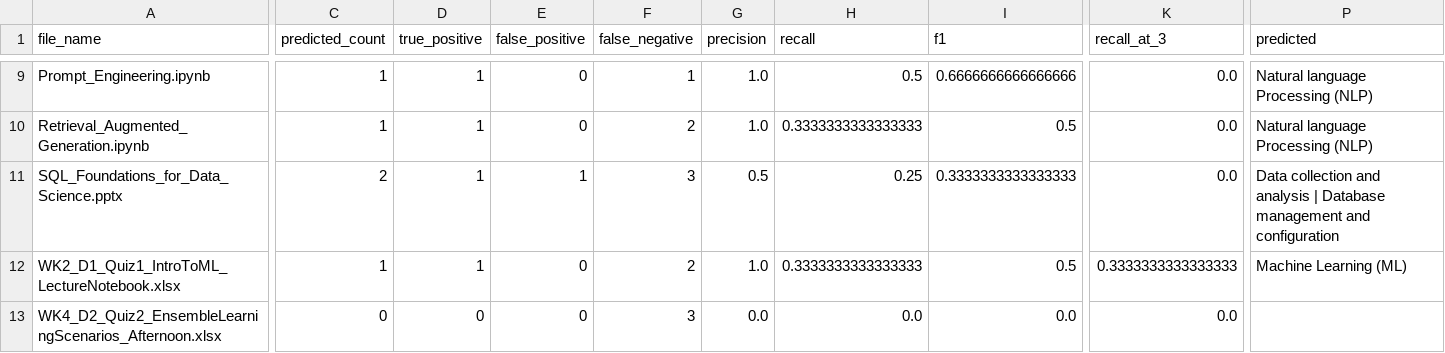
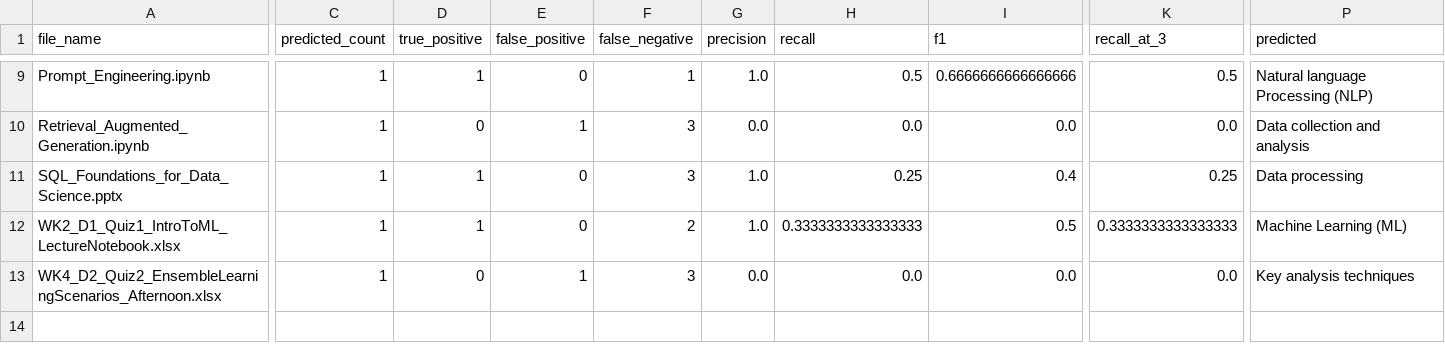
Before and after one commit to Lama-AlFaraj/CONTENT-TAGGING-COMPETENCY-MAPPING-Team-6-, a CSV file: Model/v8/results/v8_evaluation.csv, drawn as a sheet; only a part is shown, gaps mark what is left out; the diff covers the shown part only; the diff names each change by its address in the sheet, - before the commit and + after, or states it on an @@ line.

```diff
--- a/Model/v8/results/v8_evaluation.csv
+++ b/Model/v8/results/v8_evaluation.csv
-K9 (recall_at_3): 0.0
+K9 (recall_at_3): 0.5
-D10 (true_positive): 1
+D10 (true_positive): 0
-E10 (false_positive): 0
+E10 (false_positive): 1
-F10 (false_negative): 2
+F10 (false_negative): 3
-G10 (precision): 1.0
+G10 (precision): 0.0
-H10 (recall): 0.3333333333333333
+H10 (recall): 0.0
-I10 (f1): 0.5
+I10 (f1): 0.0
-P10 (predicted): Natural language Processing (NLP)
+P10 (predicted): Data collection and analysis
-C11 (predicted_count): 2
+C11 (predicted_count): 1
-E11 (false_positive): 1
+E11 (false_positive): 0
-G11 (precision): 0.5
+G11 (precision): 1.0
-I11 (f1): 0.3333333333333333
+I11 (f1): 0.4
-K11 (recall_at_3): 0.0
+K11 (recall_at_3): 0.25
-P11 (predicted): Data collection and analysis | Database management and configuration
+P11 (predicted): Data processing
-C13 (predicted_count): 0
+C13 (predicted_count): 1
-E13 (false_positive): 0
+E13 (false_positive): 1
-P13 (predicted): (empty)
+P13 (predicted): Key analysis techniques
```
Also changed, not shown: 36 edited cells elsewhere in this file, Model/v8/results/v8_predictions.csv, 3 other files.
